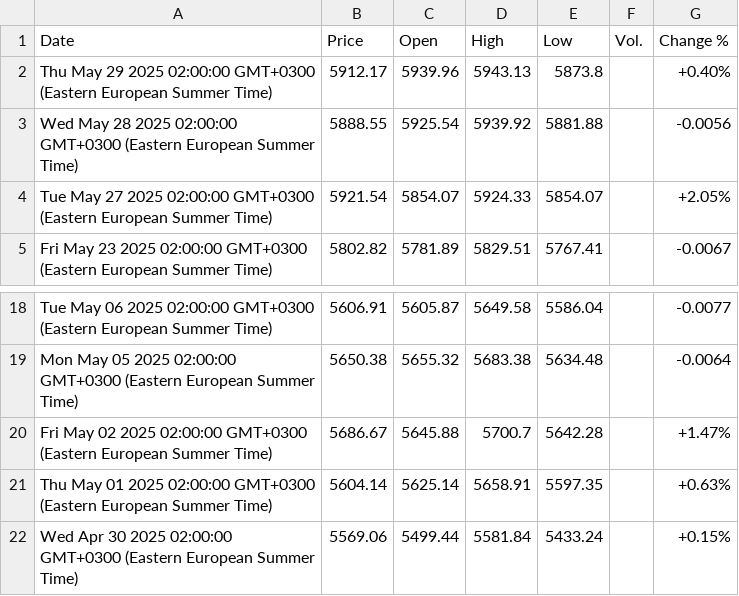
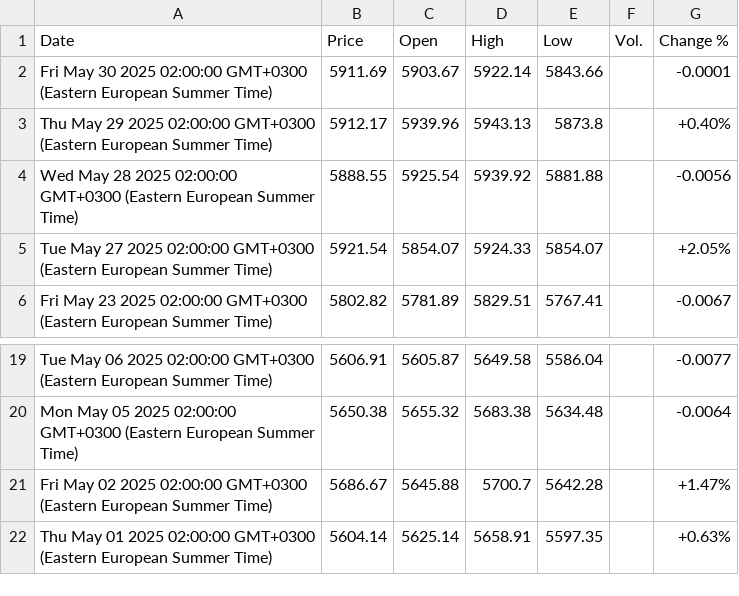
Before and after one commit to denesdata/roem, a CSV file: roem 2.0/Financial Markets/S&P 500.csv, drawn as a sheet; only a part is shown, gaps mark what is left out.

Commit message:
Update roem 2.0/Financial Markets/S&P 500.csv

```diff
--- a/roem 2.0/Financial Markets/S&P 500.csv
+++ b/roem 2.0/Financial Markets/S&P 500.csv
@@ -1,2 +1,3 @@
 Date,Price,Open,High,Low,Vol.,Change %
+Fri May 30 2025 02:00:00 GMT+0300 (Eastern European Summer Time),5911.69,5903.67,5922.14,5843.66,,-0.0001
 Thu May 29 2025 02:00:00 GMT+0300 (Eastern European Summer Time),5912.17,5939.96,5943.13,5873.8,,+0.40%
@@ -21,2 +22 @@ Fri May 02 2025 02:00:00 GMT+0300 (Eastern European Summer Time),5686.67,5645.88
 Thu May 01 2025 02:00:00 GMT+0300 (Eastern European Summer Time),5604.14,5625.14,5658.91,5597.35,,+0.63%
-Wed Apr 30 2025 02:00:00 GMT+0300 (Eastern European Summer Time),5569.06,5499.44,5581.84,5433.24,,+0.15%
```
